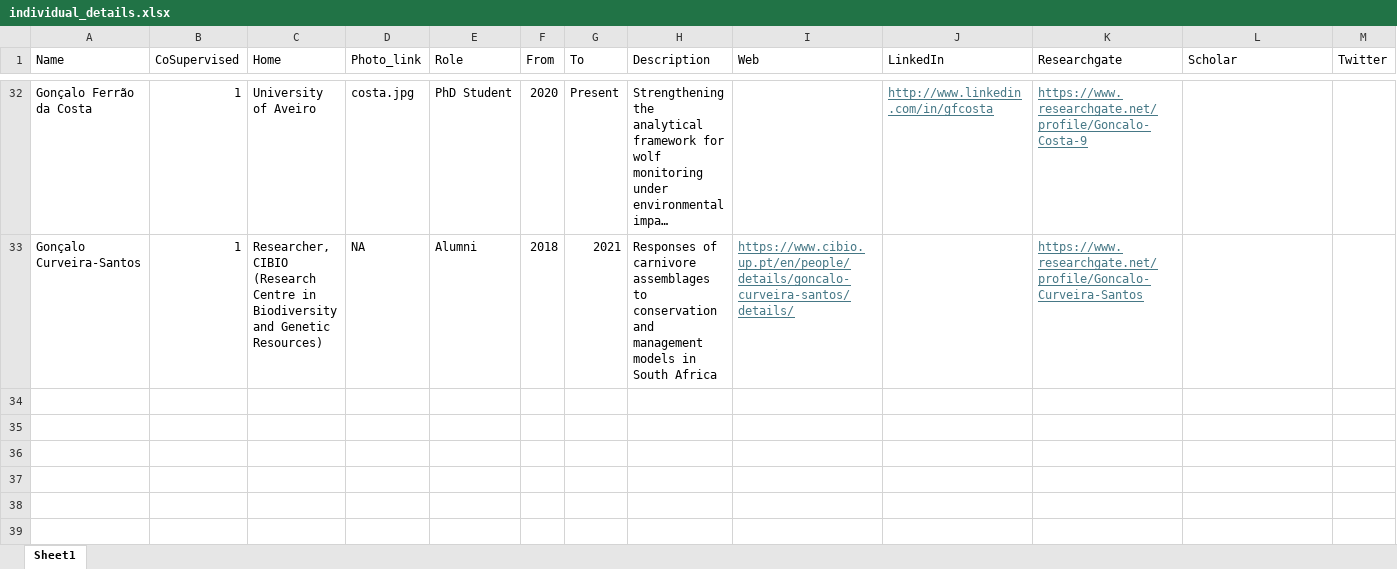
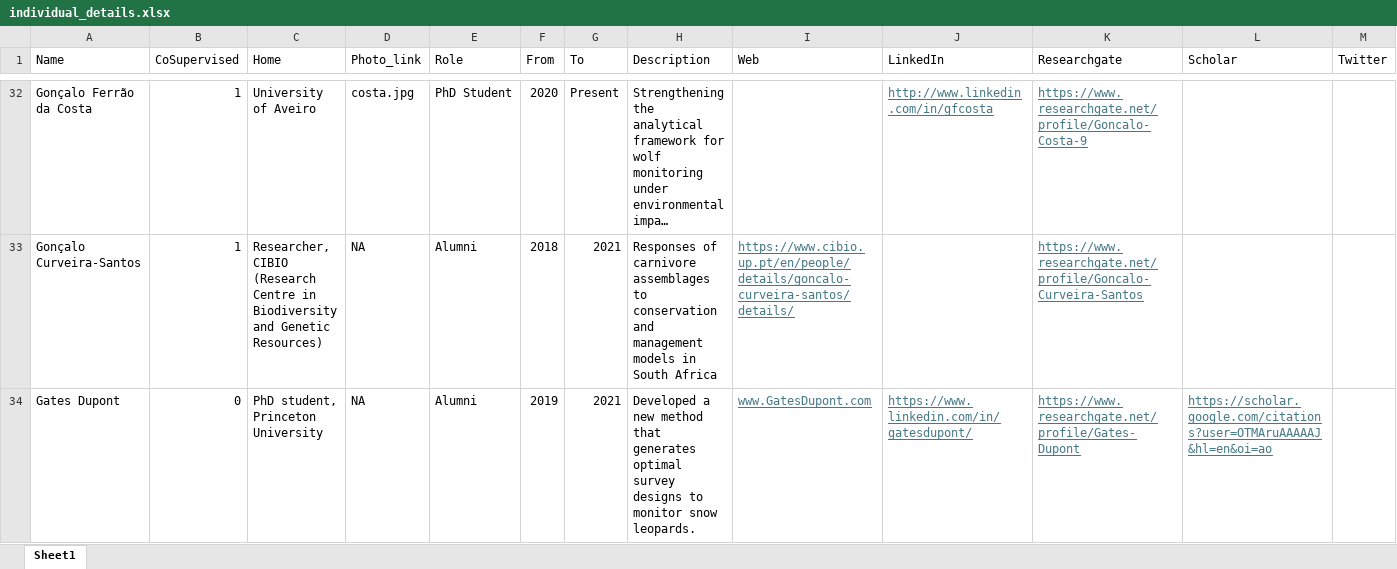
Before and after one commit to chrissuthy/chrissuthy.github.io, an Excel workbook: individual_details.xlsx, sheet Sheet1, drawn as a sheet; only a part is shown, gaps mark what is left out; long unchanged cells end in …; values as stored, in another font and other column widths than the file's, no borders; rows hold the shown columns only; the diff names each change by its address in the sheet, - before the commit and + after, or states it on an @@ line.

```diff
--- a/individual_details.xlsx (sheet Sheet1)
+++ b/individual_details.xlsx (sheet Sheet1)
+row 34: Gates Dupont | 0 | PhD student, Princeton University | NA | Alumni | 2019 | 2021 | Developed a new method that generates optimal survey designs to monitor snow leopards. | www.GatesDupont.com | https://www.linkedin.com/in/gatesdupont/ | https://www.researchgate.net/profile/Gates-Dupont | https://scholar.google.com/citations?user=OTMAruAAAAAJ&hl=en&oi=ao
```
Also changed, not shown: 4 other files.
